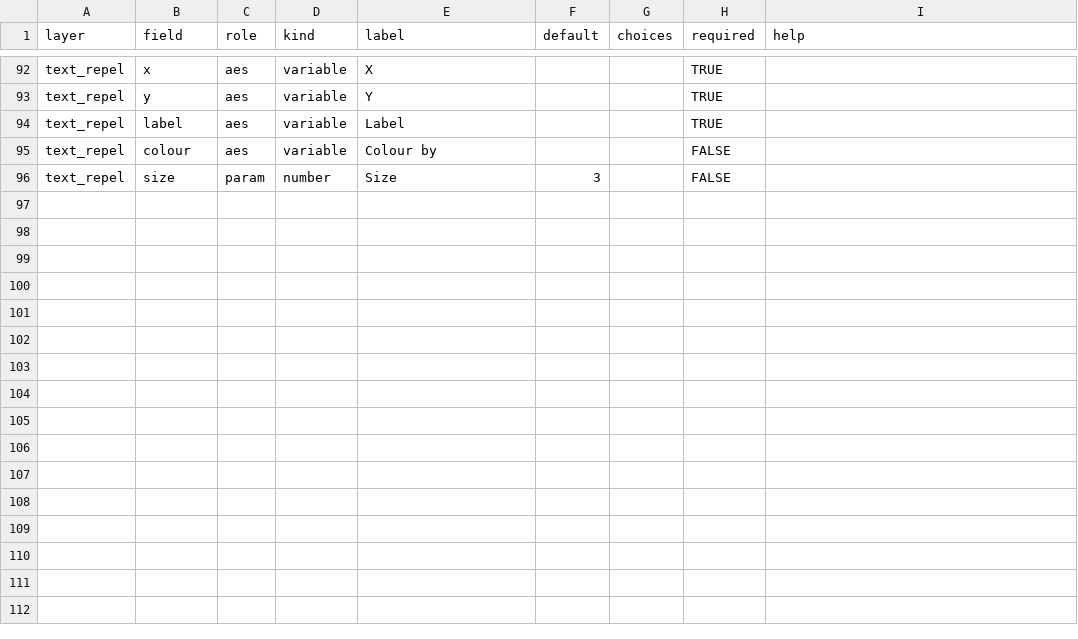
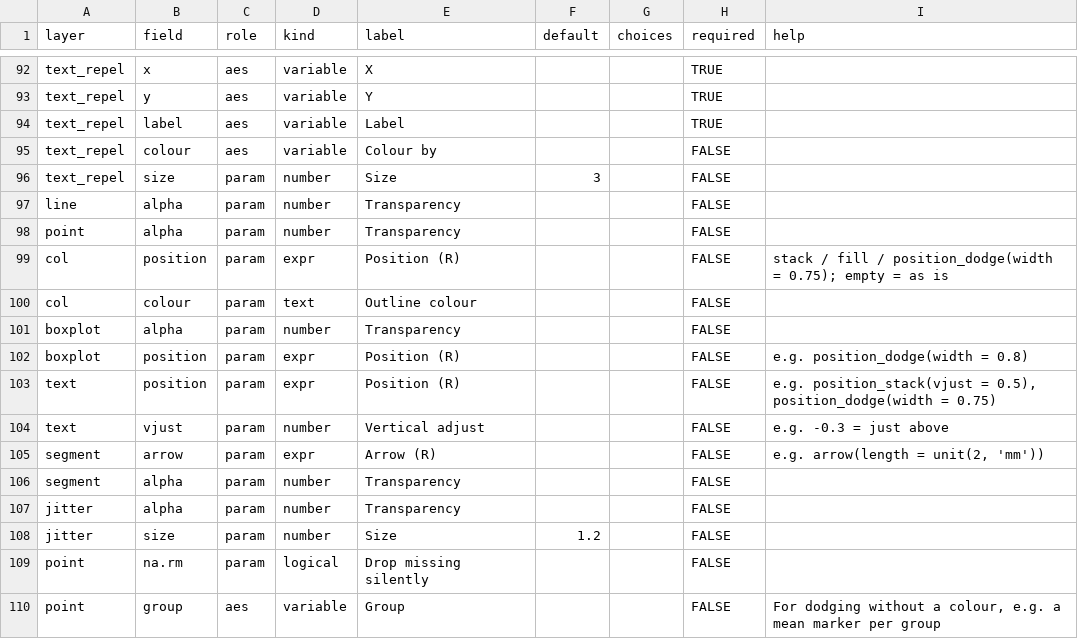
Before and after one commit to ichirio/plotplanner, a CSV file: inst/fig/geom_fields.csv, drawn as a sheet; only a part is shown, gaps mark what is left out; the diff names each change by its address in the sheet, - before the commit and + after, or states it on an @@ line.

```diff
--- a/inst/fig/geom_fields.csv
+++ b/inst/fig/geom_fields.csv
+row 97: line | alpha | param | number | Transparency |  |  | FALSE
+row 98: point | alpha | param | number | Transparency |  |  | FALSE
+row 99: col | position | param | expr | Position (R) |  |  | FALSE | stack / fill / position_dodge(width = 0.75); empty = as is
+row 100: col | colour | param | text | Outline colour |  |  | FALSE
+row 101: boxplot | alpha | param | number | Transparency |  |  | FALSE
+row 102: boxplot | position | param | expr | Position (R) |  |  | FALSE | e.g. position_dodge(width = 0.8)
+row 103: text | position | param | expr | Position (R) |  |  | FALSE | e.g. position_stack(vjust = 0.5), position_dodge(width = 0.75)
+row 104: text | vjust | param | number | Vertical adjust |  |  | FALSE | e.g. -0.3 = just above
+row 105: segment | arrow | param | expr | Arrow (R) |  |  | FALSE | e.g. arrow(length = unit(2, 'mm'))
+row 106: segment | alpha | param | number | Transparency |  |  | FALSE
+row 107: jitter | alpha | param | number | Transparency |  |  | FALSE
+row 108: jitter | size | param | number | Size | 1.2 |  | FALSE
+row 109: point | na.rm | param | logical | Drop missing silently |  |  | FALSE
+row 110: point | group | aes | variable | Group |  |  | FALSE | For dodging without a colour, e.g. a mean marker per group
```
Also changed, not shown: 7 other files.
